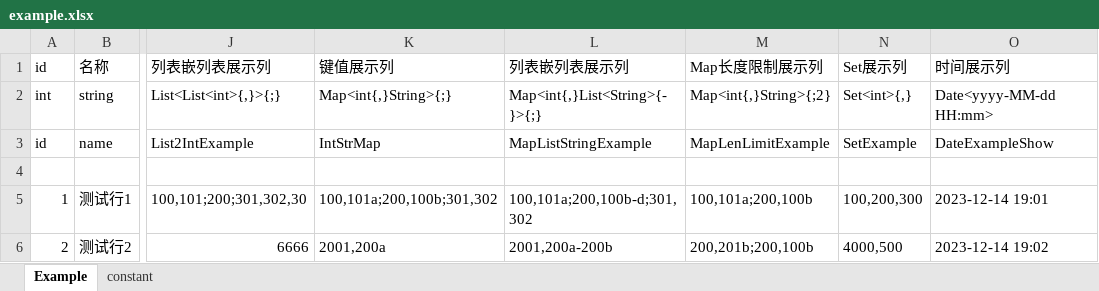
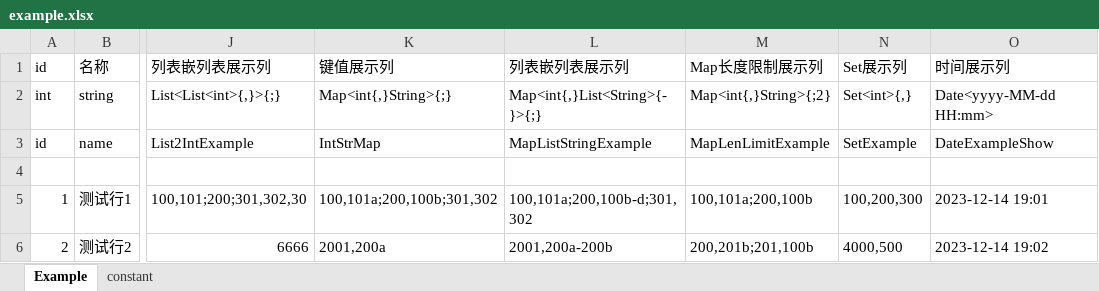
Before and after one commit to eouna/ConfigTool, an Excel workbook: example/example.xlsx, sheet Example, drawn as a sheet; only a part is shown, gaps mark what is left out; values as stored, in another font and other column widths than the file's, no borders; the diff names each change by its address in the sheet, - before the commit and + after, or states it on an @@ line.

```diff
--- a/example/example.xlsx (sheet Example)
+++ b/example/example.xlsx (sheet Example)
-M6: 200,201b;200,100b
+M6: 200,201b;201,100b
```
Also changed, not shown: 5 other files.
